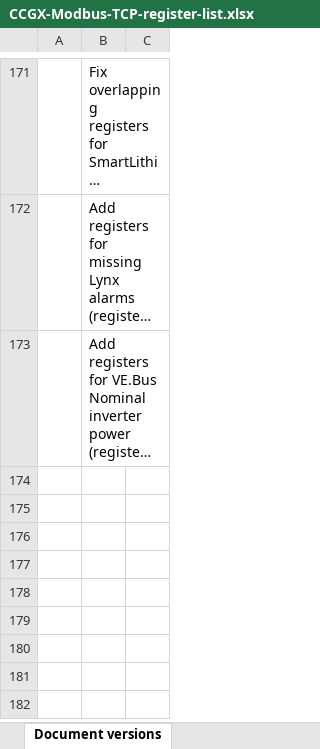
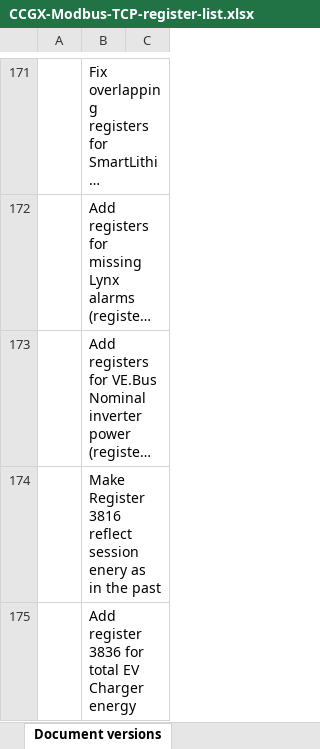
Before and after one commit to victronenergy/dbus_modbustcp, an Excel workbook: CCGX-Modbus-TCP-register-list.xlsx, sheet Document versions, drawn as a sheet; only a part is shown, gaps mark what is left out; long unchanged cells end in …; values as stored, in another font and other column widths than the file's, no borders; the diff names each change by its address in the sheet, - before the commit and + after, or states it on an @@ line.

```diff
--- a/CCGX-Modbus-TCP-register-list.xlsx (sheet Document versions)
+++ b/CCGX-Modbus-TCP-register-list.xlsx (sheet Document versions)
+row 174:  | Make Register 3816 reflect session enery as in the past
+row 175:  | Add register 3836 for total EV Charger energy
```
Also changed, not shown: sheet Field list.
